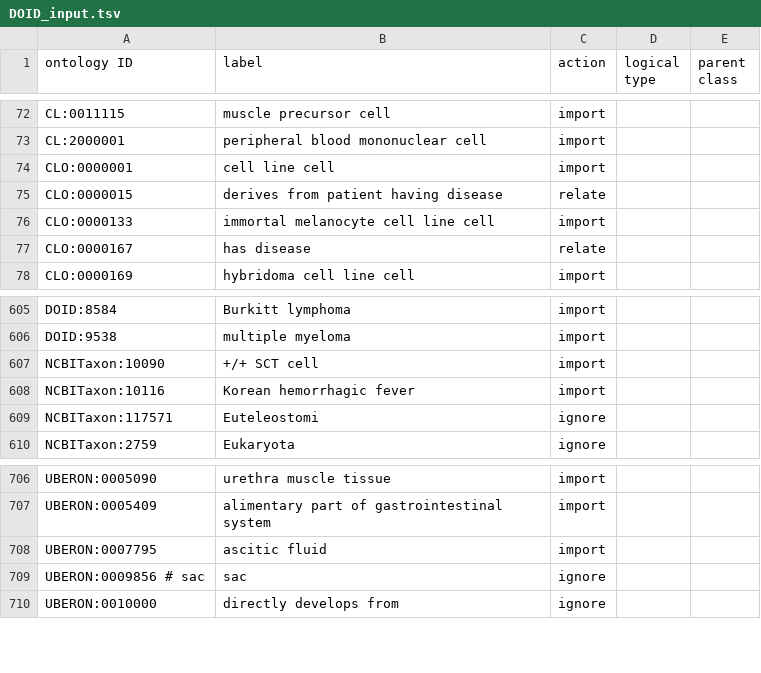
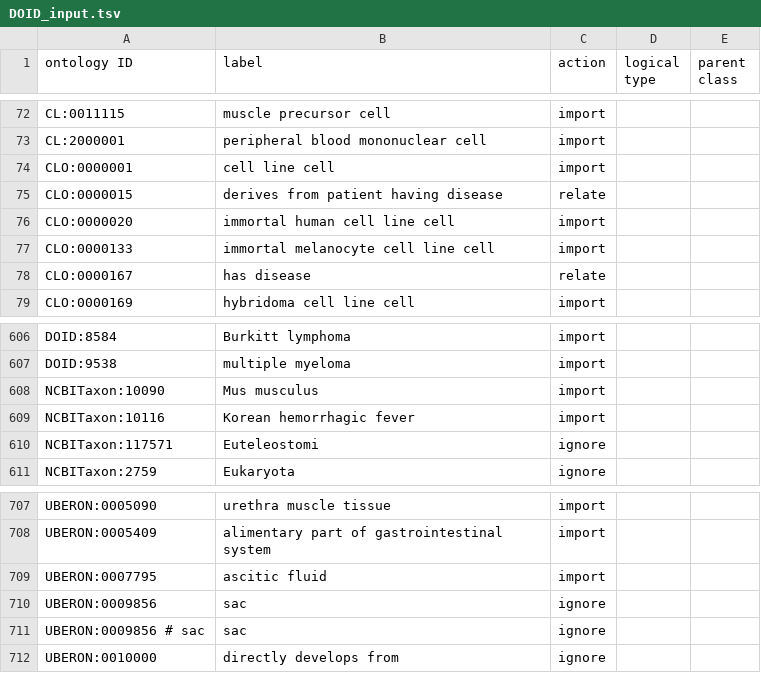
Before and after one commit to sebastianduesing/cellfinder, a TSV file: src/ontology/robot_inputs/DOID_input.tsv, drawn as a sheet; only a part is shown, gaps mark what is left out.

Commit message:
Fine-tune CLO imports

```diff
--- a/src/ontology/robot_inputs/DOID_input.tsv
+++ b/src/ontology/robot_inputs/DOID_input.tsv
@@ -75,2 +75,3 @@ CLO:0000001	cell line cell	import
 CLO:0000015	derives from patient having disease	relate		
+CLO:0000020	immortal human cell line cell	import		
 CLO:0000133	immortal melanocyte cell line cell	import		
@@ -606,3 +607,3 @@ DOID:8584	Burkitt lymphoma	import
 DOID:9538	multiple myeloma	import		
-NCBITaxon:10090	+/+ SCT cell	import		
+NCBITaxon:10090	Mus musculus	import		
 NCBITaxon:10116	Korean hemorrhagic fever	import		
@@ -708,2 +709,3 @@ UBERON:0005409	alimentary part of gastrointestinal system	import
 UBERON:0007795	ascitic fluid	import		
+UBERON:0009856	sac	ignore		
 UBERON:0009856 # sac	sac	ignore		
```
Also changed, not shown: src/ontology/robot_inputs/UBERON_input.tsv, 2 other files.
